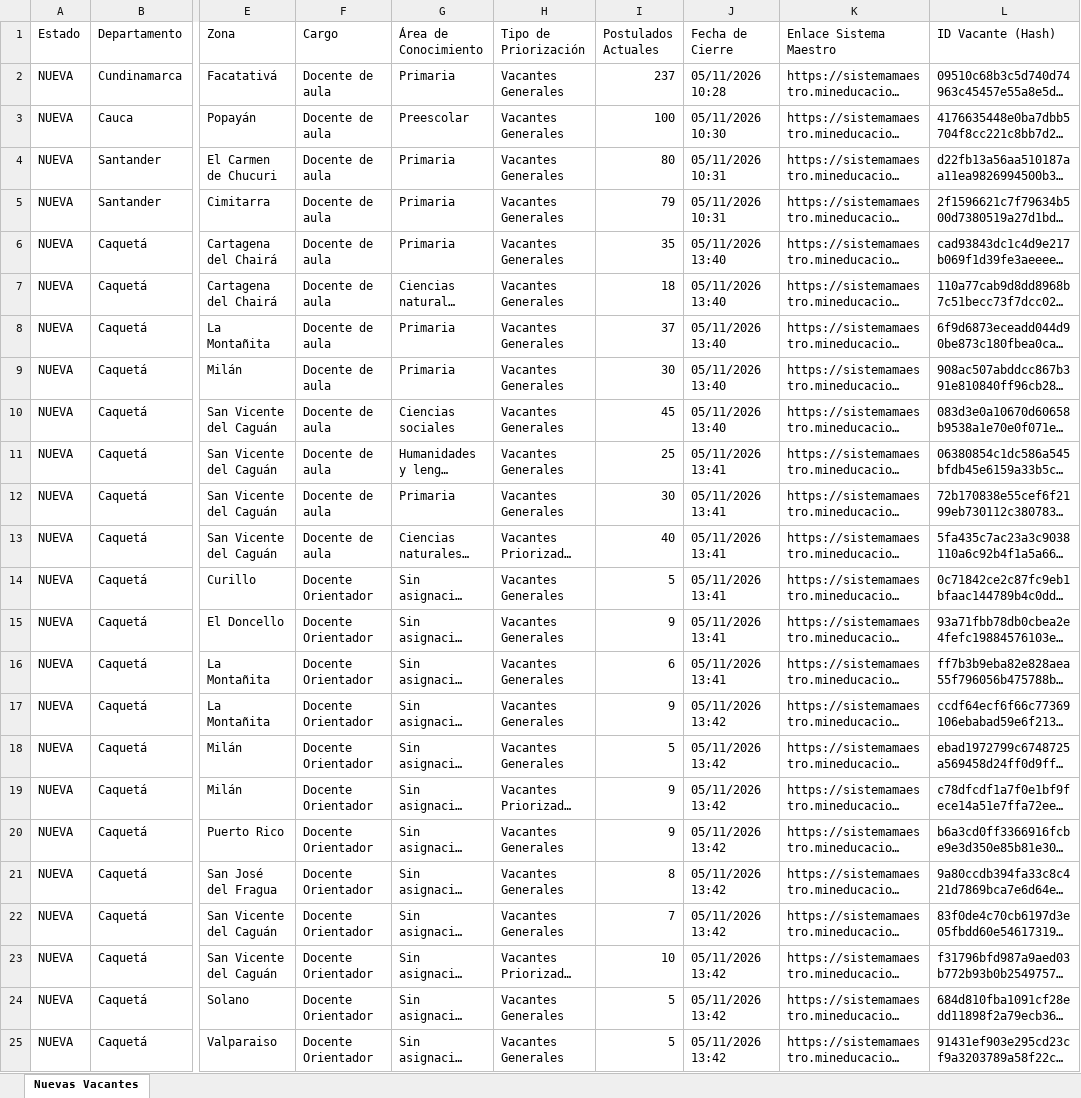
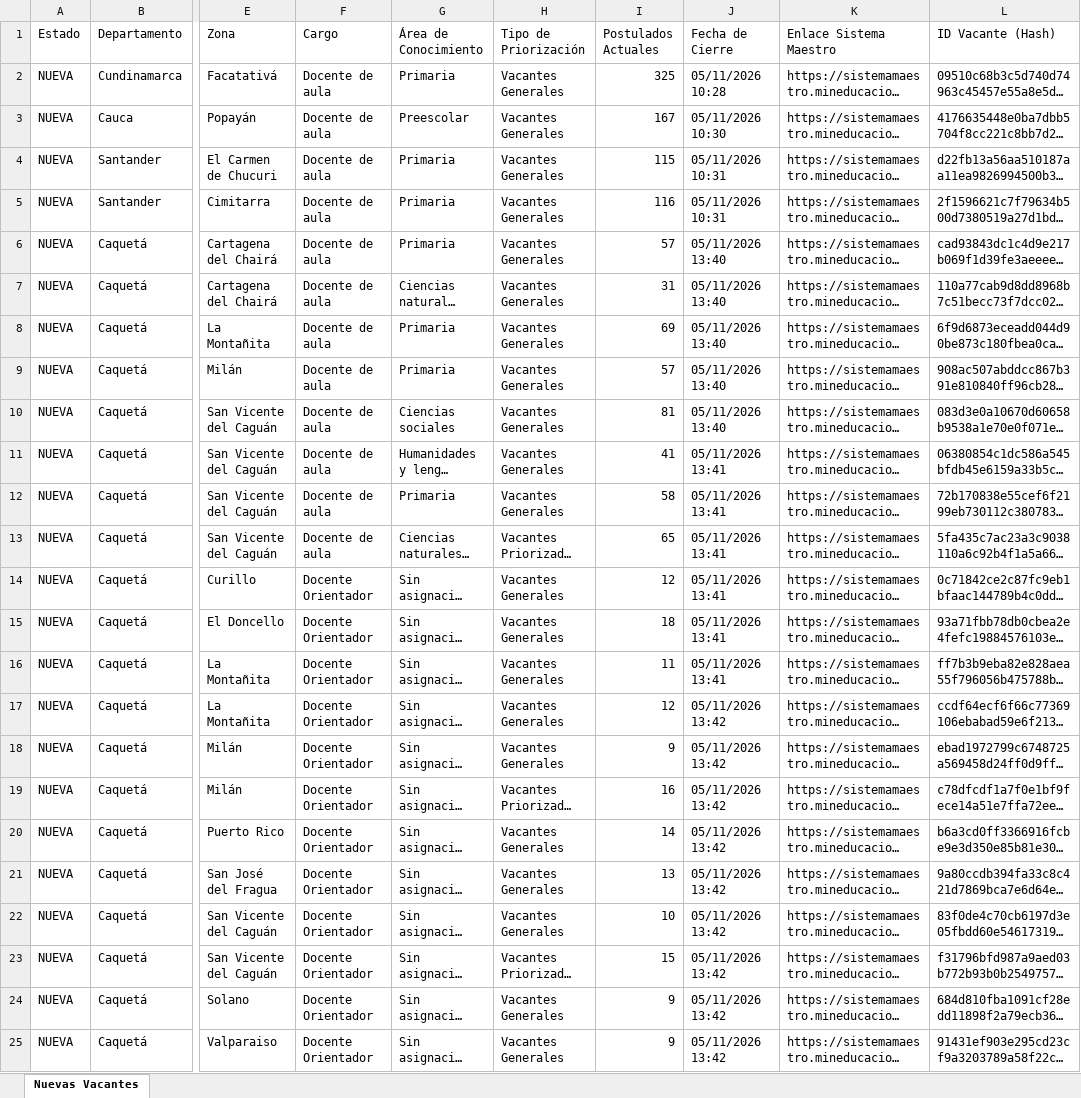
Before and after one commit to hdiaz59/sistemamaestro, an Excel workbook: data/exportaciones/vacantes_nuevas.xlsx, sheet Nuevas Vacantes, drawn as a sheet; only a part is shown, gaps mark what is left out; long unchanged cells end in …; values as stored, in another font and other column widths than the file's, no borders; the diff names each change by its address in the sheet, - before the commit and + after, or states it on an @@ line.

```diff
--- a/data/exportaciones/vacantes_nuevas.xlsx (sheet Nuevas Vacantes)
+++ b/data/exportaciones/vacantes_nuevas.xlsx (sheet Nuevas Vacantes)
-I2 (Postulados Actuales): 237
+I2 (Postulados Actuales): 325
-I3 (Postulados Actuales): 100
+I3 (Postulados Actuales): 167
-I4 (Postulados Actuales): 80
+I4 (Postulados Actuales): 115
-I5 (Postulados Actuales): 79
+I5 (Postulados Actuales): 116
-I6 (Postulados Actuales): 35
+I6 (Postulados Actuales): 57
-I7 (Postulados Actuales): 18
+I7 (Postulados Actuales): 31
-I8 (Postulados Actuales): 37
+I8 (Postulados Actuales): 69
-I9 (Postulados Actuales): 30
+I9 (Postulados Actuales): 57
-I10 (Postulados Actuales): 45
+I10 (Postulados Actuales): 81
-I11 (Postulados Actuales): 25
+I11 (Postulados Actuales): 41
-I12 (Postulados Actuales): 30
+I12 (Postulados Actuales): 58
-I13 (Postulados Actuales): 40
+I13 (Postulados Actuales): 65
-I14 (Postulados Actuales): 5
+I14 (Postulados Actuales): 12
-I15 (Postulados Actuales): 9
+I15 (Postulados Actuales): 18
-I16 (Postulados Actuales): 6
+I16 (Postulados Actuales): 11
-I17 (Postulados Actuales): 9
+I17 (Postulados Actuales): 12
-I18 (Postulados Actuales): 5
+I18 (Postulados Actuales): 9
-I19 (Postulados Actuales): 9
+I19 (Postulados Actuales): 16
-I20 (Postulados Actuales): 9
+I20 (Postulados Actuales): 14
-I21 (Postulados Actuales): 8
+I21 (Postulados Actuales): 13
-I22 (Postulados Actuales): 7
+I22 (Postulados Actuales): 10
-I23 (Postulados Actuales): 10
+I23 (Postulados Actuales): 15
-I24:I25 (Postulados Actuales): 5
+I24:I25 (Postulados Actuales): 9
```
Also changed, not shown: data/exportaciones/historico_vacantes.xlsx, data/exportaciones/vacantes_actuales.xlsx, 3 other files.
